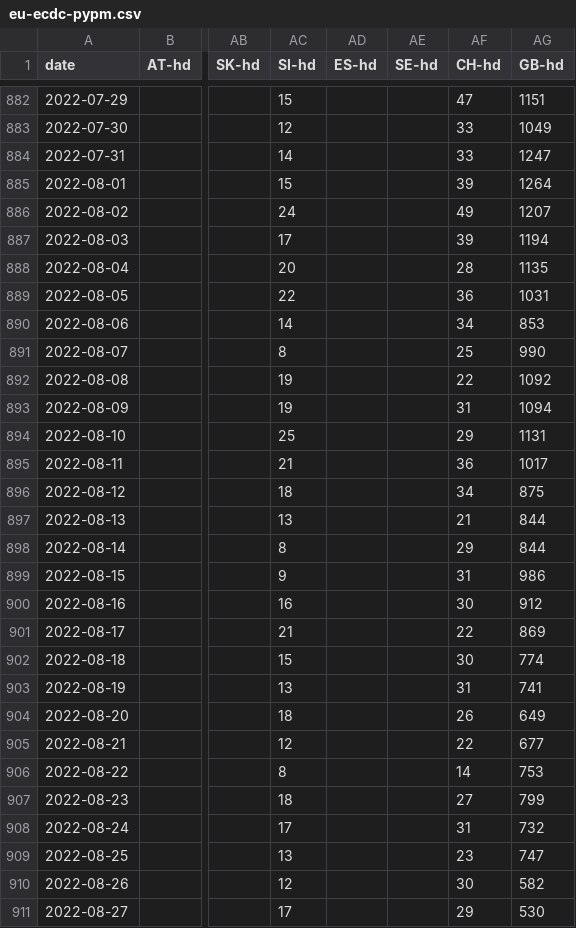
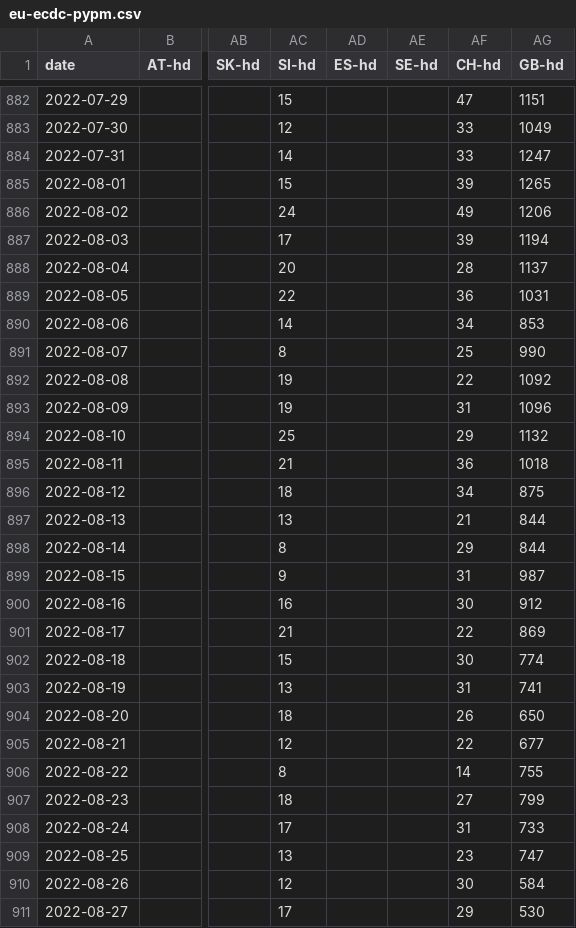
Before and after one commit to pypm/data, a CSV file: covid19/EU/eu-ecdc-pypm.csv, drawn as a sheet; only a part is shown, gaps mark what is left out; the diff covers the shown part only; the diff names each change by its address in the sheet, - before the commit and + after, or states it on an @@ line.

```diff
--- a/covid19/EU/eu-ecdc-pypm.csv
+++ b/covid19/EU/eu-ecdc-pypm.csv
-AG885 (GB-hd): 1264
+AG885 (GB-hd): 1265
-AG886 (GB-hd): 1207
+AG886 (GB-hd): 1206
-AG888 (GB-hd): 1135
+AG888 (GB-hd): 1137
-AG893 (GB-hd): 1094
+AG893 (GB-hd): 1096
-AG894 (GB-hd): 1131
+AG894 (GB-hd): 1132
-AG895 (GB-hd): 1017
+AG895 (GB-hd): 1018
-AG899 (GB-hd): 986
+AG899 (GB-hd): 987
-AG904 (GB-hd): 649
+AG904 (GB-hd): 650
-AG906 (GB-hd): 753
+AG906 (GB-hd): 755
-AG908 (GB-hd): 732
+AG908 (GB-hd): 733
-AG910 (GB-hd): 582
+AG910 (GB-hd): 584
```
Also changed, not shown: 7 added rows and 80 edited cells elsewhere in this file, covid19/EU/eu-jhu-pypm.csv, covid19/USA/usa-hhs-pypm.csv, 3 other files.
